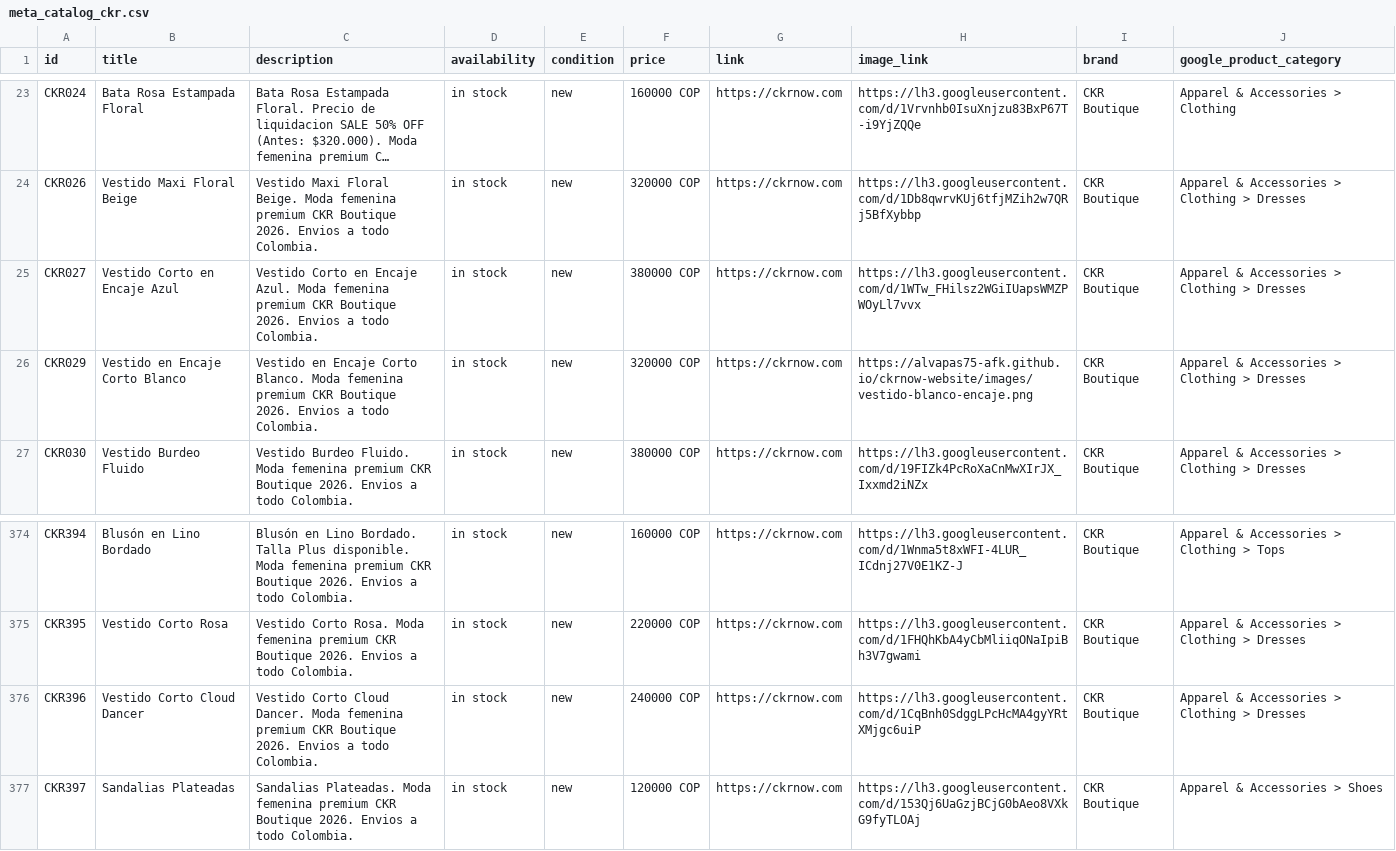
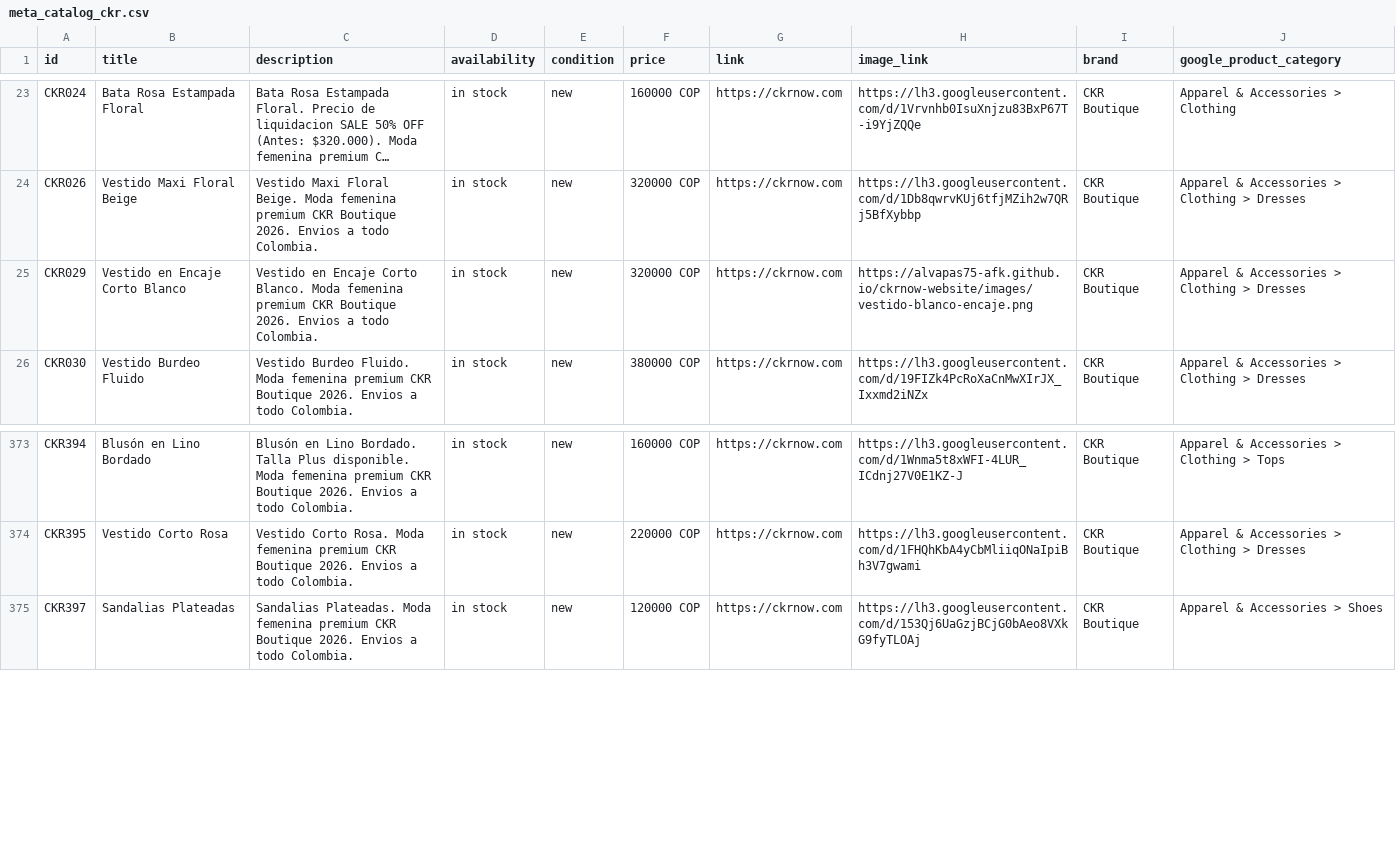
Before and after one commit to alvapas75-afk/ckrnow-website, a CSV file: meta_catalog_ckr.csv, drawn as a sheet; only a part is shown, gaps mark what is left out; long unchanged cells end in …; the diff names each change by its address in the sheet, - before the commit and + after, or states it on an @@ line.

```diff
--- a/meta_catalog_ckr.csv
+++ b/meta_catalog_ckr.csv
-row 25: CKR027 | Vestido Corto en Encaje Azul | Vestido Corto en Encaje Azul. Moda femenina premium CKR Boutique 2026. Envios a todo Colombia. | in stock | new | 380000 COP | https://ckrnow.com | https://lh3.googleusercontent.com/d/1WTw_FHilsz2WGiIUapsWMZPWOyLl7vvx | CKR Boutique | Apparel & Accessories > Clothing > Dresses
-row 376: CKR396 | Vestido Corto Cloud Dancer | Vestido Corto Cloud Dancer. Moda femenina premium CKR Boutique 2026. Envios a todo Colombia. | in stock | new | 240000 COP | https://ckrnow.com | https://lh3.googleusercontent.com/d/1CqBnh0SdggLPcHcMA4gyYRtXMjgc6uiP | CKR Boutique | Apparel & Accessories > Clothing > Dresses
```
Also changed, not shown: 2 other files.
